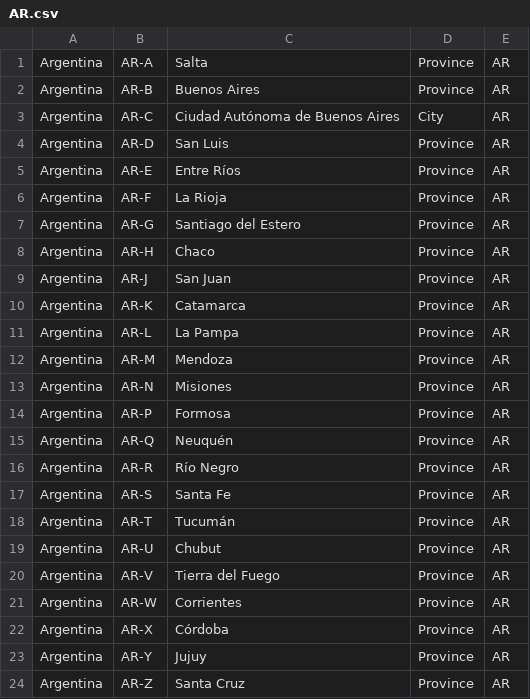
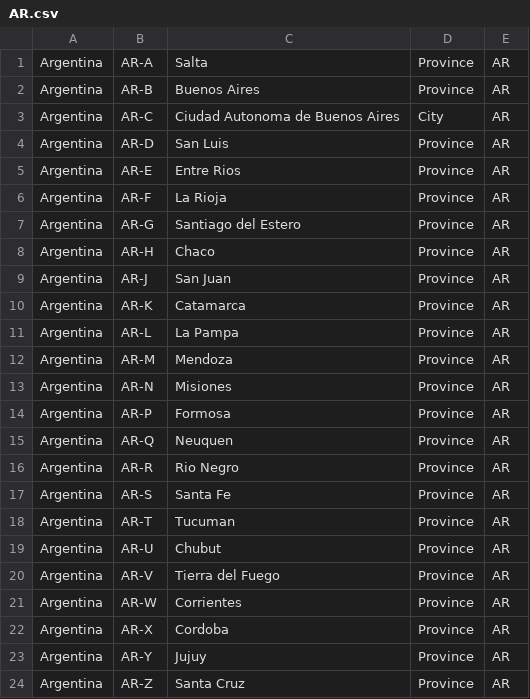
Before and after one commit to zijian71/iso-3166-2.js, a CSV file: country/AR.csv, drawn as a sheet.

```diff
--- a/country/AR.csv
+++ b/country/AR.csv
@@ -2,5 +2,5 @@ Argentina,AR-A,Salta,Province,AR
 Argentina,AR-B,Buenos Aires,Province,AR
-Argentina,AR-C,Ciudad Autónoma de Buenos Aires,City,AR
+Argentina,AR-C,Ciudad Autonoma de Buenos Aires,City,AR
 Argentina,AR-D,San Luis,Province,AR
-Argentina,AR-E,Entre Ríos,Province,AR
+Argentina,AR-E,Entre Rios,Province,AR
 Argentina,AR-F,La Rioja,Province,AR
@@ -14,6 +14,6 @@ Argentina,AR-N,Misiones,Province,AR
 Argentina,AR-P,Formosa,Province,AR
-Argentina,AR-Q,Neuquén,Province,AR
-Argentina,AR-R,Río Negro,Province,AR
+Argentina,AR-Q,Neuquen,Province,AR
+Argentina,AR-R,Rio Negro,Province,AR
 Argentina,AR-S,Santa Fe,Province,AR
-Argentina,AR-T,Tucumán,Province,AR
+Argentina,AR-T,Tucuman,Province,AR
 Argentina,AR-U,Chubut,Province,AR
@@ -21,3 +21,3 @@ Argentina,AR-V,Tierra del Fuego,Province,AR
 Argentina,AR-W,Corrientes,Province,AR
-Argentina,AR-X,Córdoba,Province,AR
+Argentina,AR-X,Cordoba,Province,AR
 Argentina,AR-Y,Jujuy,Province,AR
```
Also changed, not shown: country/AZ.csv, country/BA.csv, 8 other files.
